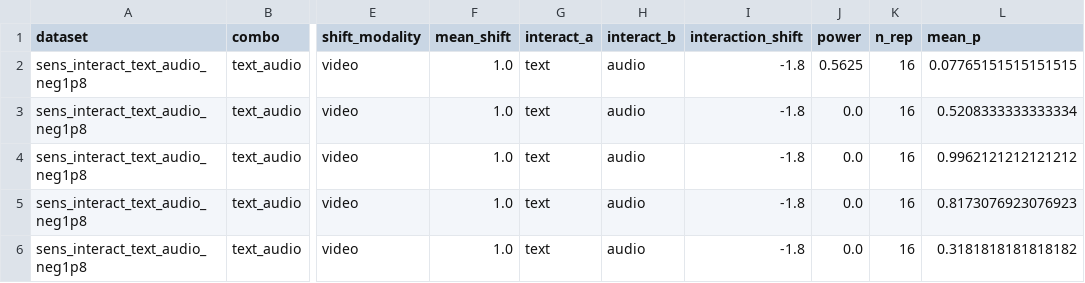
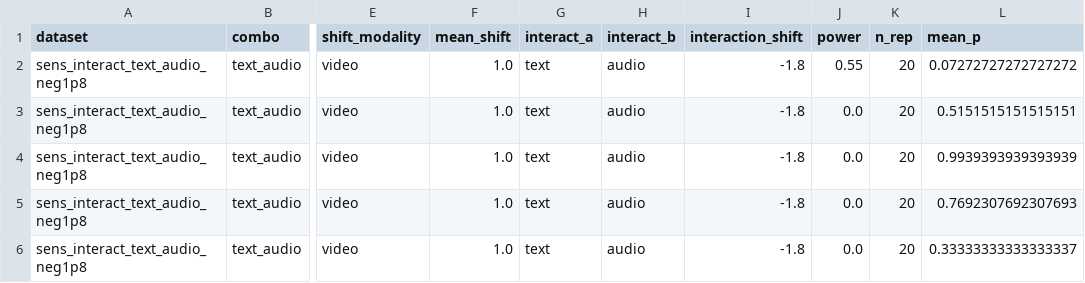
Before and after one commit to ruanhq-StatsML/SAPerm_, a CSV file: experiments/multimodal_attribution/results/sensitivity/power_summary.csv, drawn as a sheet; only a part is shown, gaps mark what is left out; the diff names each change by its address in the sheet, - before the commit and + after, or states it on an @@ line.

```diff
--- a/experiments/multimodal_attribution/results/sensitivity/power_summary.csv
+++ b/experiments/multimodal_attribution/results/sensitivity/power_summary.csv
-J2 (power): 0.5625
+J2 (power): 0.55
-K2:K6 (n_rep): 16
+K2:K6 (n_rep): 20
-L2 (mean_p): 0.07765151515151515
+L2 (mean_p): 0.07272727272727272
-L3 (mean_p): 0.5208333333333334
+L3 (mean_p): 0.5151515151515151
-L4 (mean_p): 0.9962121212121212
+L4 (mean_p): 0.9939393939393939
-L5 (mean_p): 0.8173076923076923
+L5 (mean_p): 0.7692307692307693
-L6 (mean_p): 0.3181818181818182
+L6 (mean_p): 0.33333333333333337
```
Also changed, not shown: experiments/multimodal_attribution/results/sensitivity/signed_I_summary.csv, 1 other file.
